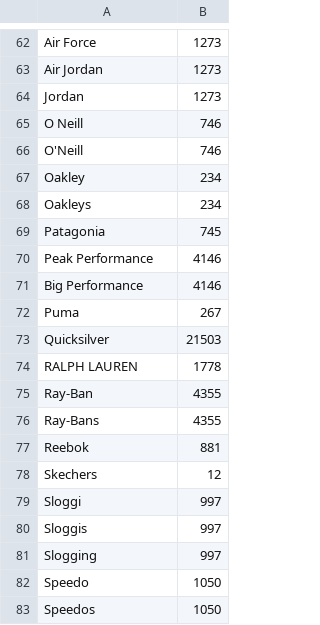
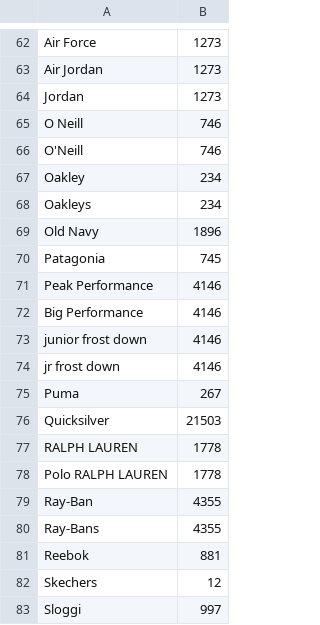
Before and after one commit to speechly/speechly, a CSV file: demos/fashion-ecommerce/config/brand.csv, drawn as a sheet; only a part is shown, gaps mark what is left out; the shorter side is filled out with more unchanged rows; the diff names each change by its address in the sheet, - before the commit and + after, or states it on an @@ line.

```diff
--- a/demos/fashion-ecommerce/config/brand.csv
+++ b/demos/fashion-ecommerce/config/brand.csv
+row 69: Old Navy | 1896
+row 73: junior frost down | 4146
+row 74: jr frost down | 4146
+row 78: Polo RALPH LAUREN | 1778
```
Also changed, not shown: demos/fashion-ecommerce/config/category.csv, demos/fashion-ecommerce/config/sort.csv, 4 other files.
